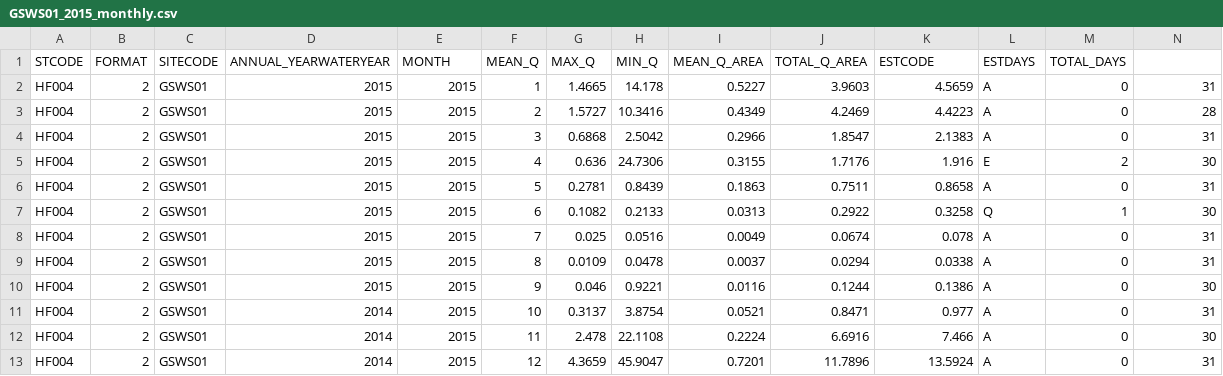
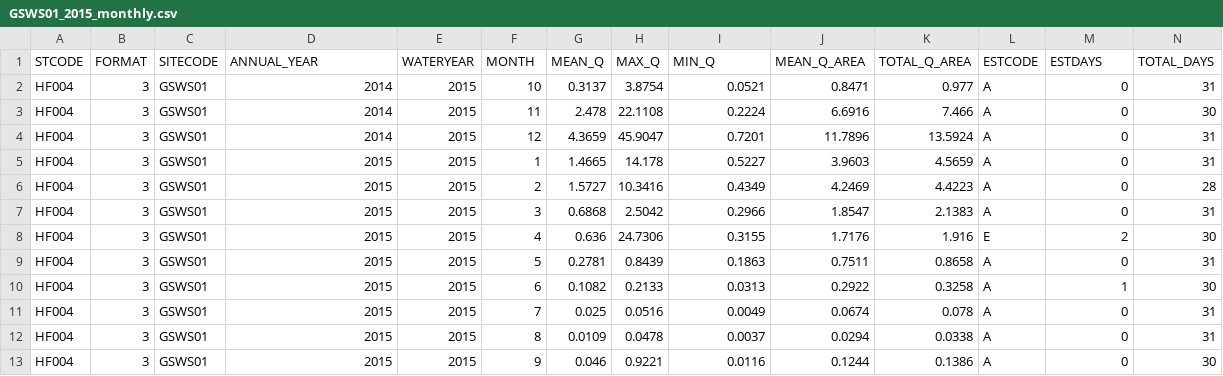
Before and after one commit to dataRonin/weir3k, a CSV file: GSWS01_2015_monthly.csv, drawn as a sheet.

Commit message:
fixed the E on pyflow and the divisor for monthly flags

```diff
--- a/GSWS01_2015_monthly.csv
+++ b/GSWS01_2015_monthly.csv
@@ -1,13 +1,13 @@
-"STCODE","FORMAT","SITECODE","ANNUAL_YEARWATERYEAR","MONTH","MEAN_Q","MAX_Q","MIN_Q","MEAN_Q_AREA","TOTAL_Q_AREA","ESTCODE","ESTDAYS","TOTAL_DAYS"
-"HF004","2","GSWS01","2015","2015","1","1.4665","14.178","0.5227","3.9603","4.5659","A","0","31"
-"HF004","2","GSWS01","2015","2015","2","1.5727","10.3416","0.4349","4.2469","4.4223","A","0","28"
-"HF004","2","GSWS01","2015","2015","3","0.6868","2.5042","0.2966","1.8547","2.1383","A","0","31"
-"HF004","2","GSWS01","2015","2015","4","0.636","24.7306","0.3155","1.7176","1.916","E","2","30"
-"HF004","2","GSWS01","2015","2015","5","0.2781","0.8439","0.1863","0.7511","0.8658","A","0","31"
-"HF004","2","GSWS01","2015","2015","6","0.1082","0.2133","0.0313","0.2922","0.3258","Q","1","30"
-"HF004","2","GSWS01","2015","2015","7","0.025","0.0516","0.0049","0.0674","0.078","A","0","31"
-"HF004","2","GSWS01","2015","2015","8","0.0109","0.0478","0.0037","0.0294","0.0338","A","0","31"
-"HF004","2","GSWS01","2015","2015","9","0.046","0.9221","0.0116","0.1244","0.1386","A","0","30"
-"HF004","2","GSWS01","2014","2015","10","0.3137","3.8754","0.0521","0.8471","0.977","A","0","31"
-"HF004","2","GSWS01","2014","2015","11","2.478","22.1108","0.2224","6.6916","7.466","A","0","30"
-"HF004","2","GSWS01","2014","2015","12","4.3659","45.9047","0.7201","11.7896","13.5924","A","0","31"
+"STCODE","FORMAT","SITECODE","ANNUAL_YEAR","WATERYEAR","MONTH","MEAN_Q","MAX_Q","MIN_Q","MEAN_Q_AREA","TOTAL_Q_AREA","ESTCODE","ESTDAYS","TOTAL_DAYS"
+"HF004","3","GSWS01","2014","2015","10","0.3137","3.8754","0.0521","0.8471","0.977","A","0","31"
+"HF004","3","GSWS01","2014","2015","11","2.478","22.1108","0.2224","6.6916","7.466","A","0","30"
+"HF004","3","GSWS01","2014","2015","12","4.3659","45.9047","0.7201","11.7896","13.5924","A","0","31"
+"HF004","3","GSWS01","2015","2015","1","1.4665","14.178","0.5227","3.9603","4.5659","A","0","31"
+"HF004","3","GSWS01","2015","2015","2","1.5727","10.3416","0.4349","4.2469","4.4223","A","0","28"
+"HF004","3","GSWS01","2015","2015","3","0.6868","2.5042","0.2966","1.8547","2.1383","A","0","31"
+"HF004","3","GSWS01","2015","2015","4","0.636","24.7306","0.3155","1.7176","1.916","E","2","30"
+"HF004","3","GSWS01","2015","2015","5","0.2781","0.8439","0.1863","0.7511","0.8658","A","0","31"
+"HF004","3","GSWS01","2015","2015","6","0.1082","0.2133","0.0313","0.2922","0.3258","A","1","30"
+"HF004","3","GSWS01","2015","2015","7","0.025","0.0516","0.0049","0.0674","0.078","A","0","31"
+"HF004","3","GSWS01","2015","2015","8","0.0109","0.0478","0.0037","0.0294","0.0338","A","0","31"
+"HF004","3","GSWS01","2015","2015","9","0.046","0.9221","0.0116","0.1244","0.1386","A","0","30"
```
Also changed, not shown: GSWS01_2015_spoints.csv, 17 other files.
